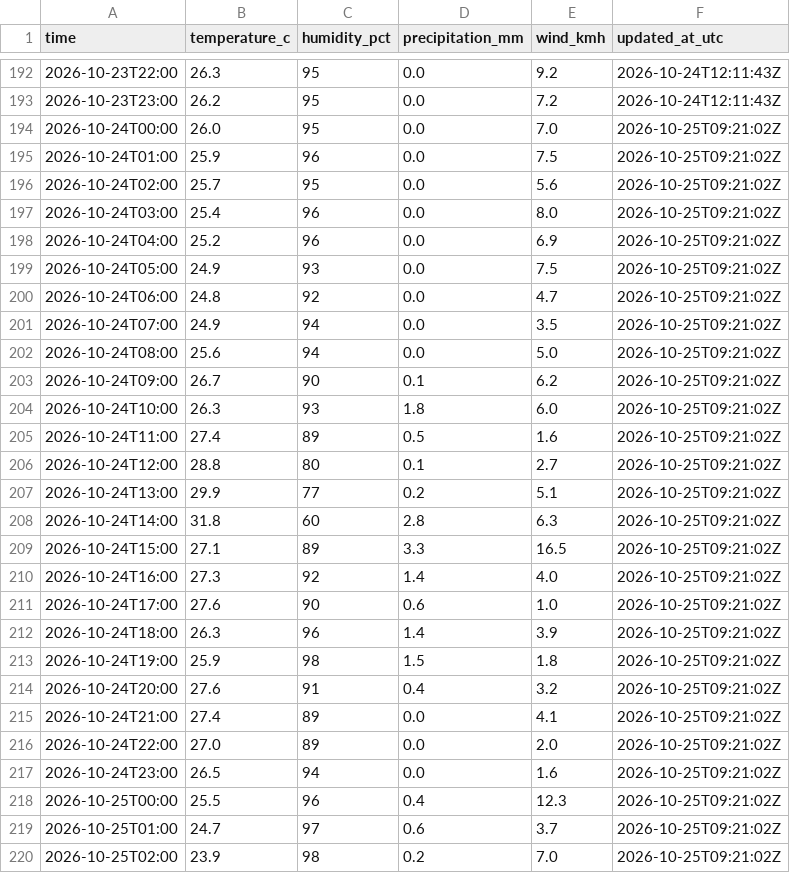
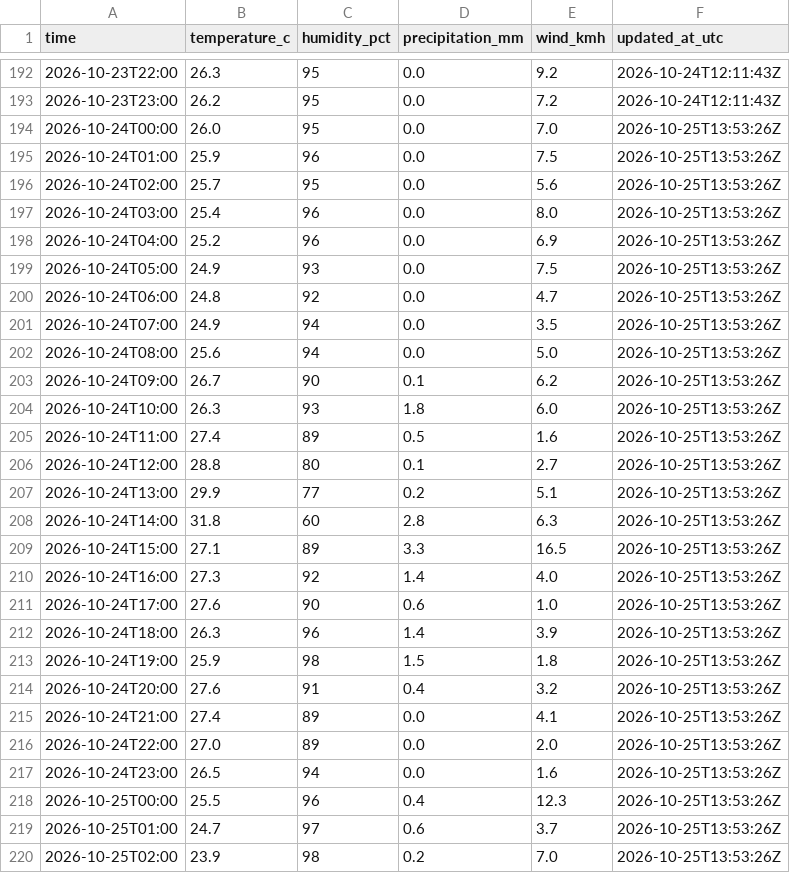
Before and after one commit to farah-aleya/seri-iskandar-weather, a CSV file: data/observations.csv, drawn as a sheet; only a part is shown, gaps mark what is left out; the diff covers the shown part only.

```diff
--- a/data/observations.csv
+++ b/data/observations.csv
@@ -193,28 +193,28 @@ time,temperature_c,humidity_pct,precipitation_mm,wind_kmh,updated_at_utc
 2026-10-23T23:00,26.2,95,0.0,7.2,2026-10-24T12:11:43Z
-2026-10-24T00:00,26.0,95,0.0,7.0,2026-10-25T09:21:02Z
-2026-10-24T01:00,25.9,96,0.0,7.5,2026-10-25T09:21:02Z
-2026-10-24T02:00,25.7,95,0.0,5.6,2026-10-25T09:21:02Z
-2026-10-24T03:00,25.4,96,0.0,8.0,2026-10-25T09:21:02Z
-2026-10-24T04:00,25.2,96,0.0,6.9,2026-10-25T09:21:02Z
-2026-10-24T05:00,24.9,93,0.0,7.5,2026-10-25T09:21:02Z
-2026-10-24T06:00,24.8,92,0.0,4.7,2026-10-25T09:21:02Z
-2026-10-24T07:00,24.9,94,0.0,3.5,2026-10-25T09:21:02Z
-2026-10-24T08:00,25.6,94,0.0,5.0,2026-10-25T09:21:02Z
-2026-10-24T09:00,26.7,90,0.1,6.2,2026-10-25T09:21:02Z
-2026-10-24T10:00,26.3,93,1.8,6.0,2026-10-25T09:21:02Z
-2026-10-24T11:00,27.4,89,0.5,1.6,2026-10-25T09:21:02Z
-2026-10-24T12:00,28.8,80,0.1,2.7,2026-10-25T09:21:02Z
-2026-10-24T13:00,29.9,77,0.2,5.1,2026-10-25T09:21:02Z
-2026-10-24T14:00,31.8,60,2.8,6.3,2026-10-25T09:21:02Z
-2026-10-24T15:00,27.1,89,3.3,16.5,2026-10-25T09:21:02Z
-2026-10-24T16:00,27.3,92,1.4,4.0,2026-10-25T09:21:02Z
-2026-10-24T17:00,27.6,90,0.6,1.0,2026-10-25T09:21:02Z
-2026-10-24T18:00,26.3,96,1.4,3.9,2026-10-25T09:21:02Z
-2026-10-24T19:00,25.9,98,1.5,1.8,2026-10-25T09:21:02Z
-2026-10-24T20:00,27.6,91,0.4,3.2,2026-10-25T09:21:02Z
-2026-10-24T21:00,27.4,89,0.0,4.1,2026-10-25T09:21:02Z
-2026-10-24T22:00,27.0,89,0.0,2.0,2026-10-25T09:21:02Z
-2026-10-24T23:00,26.5,94,0.0,1.6,2026-10-25T09:21:02Z
-2026-10-25T00:00,25.5,96,0.4,12.3,2026-10-25T09:21:02Z
-2026-10-25T01:00,24.7,97,0.6,3.7,2026-10-25T09:21:02Z
-2026-10-25T02:00,23.9,98,0.2,7.0,2026-10-25T09:21:02Z
+2026-10-24T00:00,26.0,95,0.0,7.0,2026-10-25T13:53:26Z
+2026-10-24T01:00,25.9,96,0.0,7.5,2026-10-25T13:53:26Z
+2026-10-24T02:00,25.7,95,0.0,5.6,2026-10-25T13:53:26Z
+2026-10-24T03:00,25.4,96,0.0,8.0,2026-10-25T13:53:26Z
+2026-10-24T04:00,25.2,96,0.0,6.9,2026-10-25T13:53:26Z
+2026-10-24T05:00,24.9,93,0.0,7.5,2026-10-25T13:53:26Z
+2026-10-24T06:00,24.8,92,0.0,4.7,2026-10-25T13:53:26Z
+2026-10-24T07:00,24.9,94,0.0,3.5,2026-10-25T13:53:26Z
+2026-10-24T08:00,25.6,94,0.0,5.0,2026-10-25T13:53:26Z
+2026-10-24T09:00,26.7,90,0.1,6.2,2026-10-25T13:53:26Z
+2026-10-24T10:00,26.3,93,1.8,6.0,2026-10-25T13:53:26Z
+2026-10-24T11:00,27.4,89,0.5,1.6,2026-10-25T13:53:26Z
+2026-10-24T12:00,28.8,80,0.1,2.7,2026-10-25T13:53:26Z
+2026-10-24T13:00,29.9,77,0.2,5.1,2026-10-25T13:53:26Z
+2026-10-24T14:00,31.8,60,2.8,6.3,2026-10-25T13:53:26Z
+2026-10-24T15:00,27.1,89,3.3,16.5,2026-10-25T13:53:26Z
+2026-10-24T16:00,27.3,92,1.4,4.0,2026-10-25T13:53:26Z
+2026-10-24T17:00,27.6,90,0.6,1.0,2026-10-25T13:53:26Z
+2026-10-24T18:00,26.3,96,1.4,3.9,2026-10-25T13:53:26Z
+2026-10-24T19:00,25.9,98,1.5,1.8,2026-10-25T13:53:26Z
+2026-10-24T20:00,27.6,91,0.4,3.2,2026-10-25T13:53:26Z
+2026-10-24T21:00,27.4,89,0.0,4.1,2026-10-25T13:53:26Z
+2026-10-24T22:00,27.0,89,0.0,2.0,2026-10-25T13:53:26Z
+2026-10-24T23:00,26.5,94,0.0,1.6,2026-10-25T13:53:26Z
+2026-10-25T00:00,25.5,96,0.4,12.3,2026-10-25T13:53:26Z
+2026-10-25T01:00,24.7,97,0.6,3.7,2026-10-25T13:53:26Z
+2026-10-25T02:00,23.9,98,0.2,7.0,2026-10-25T13:53:26Z
```
Also changed, not shown: 4 added rows and 30 edited cells elsewhere in this file, data/current.csv, data/daily_forecasts.csv, 2 other files.
